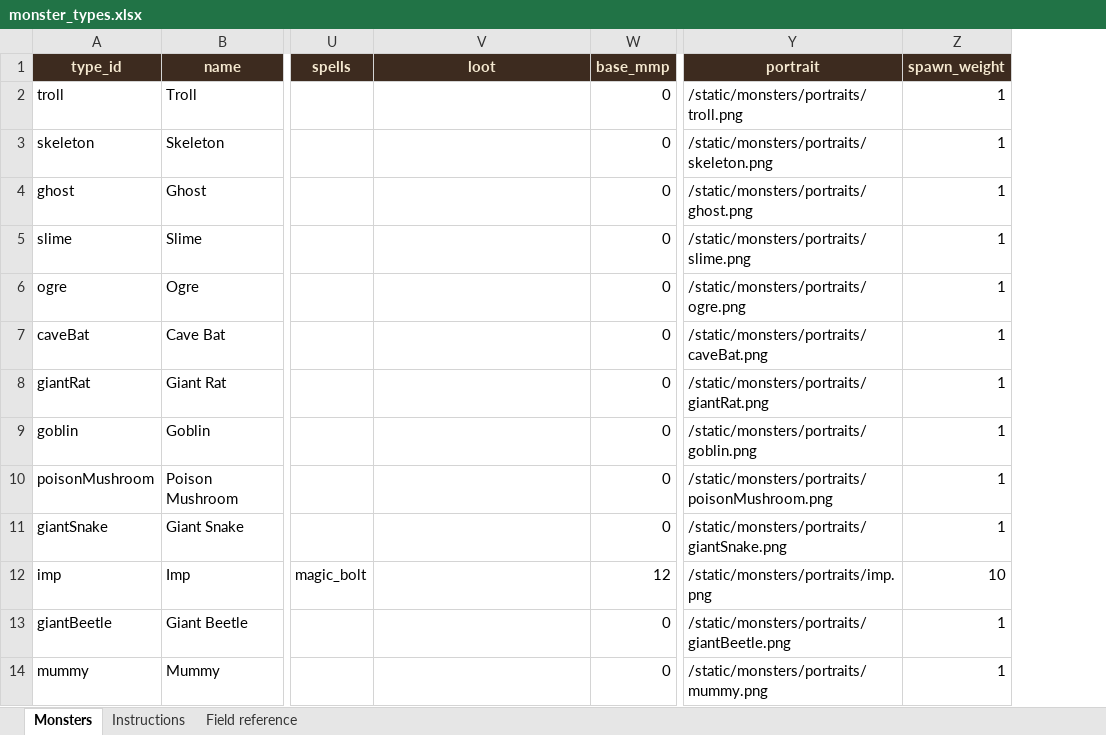
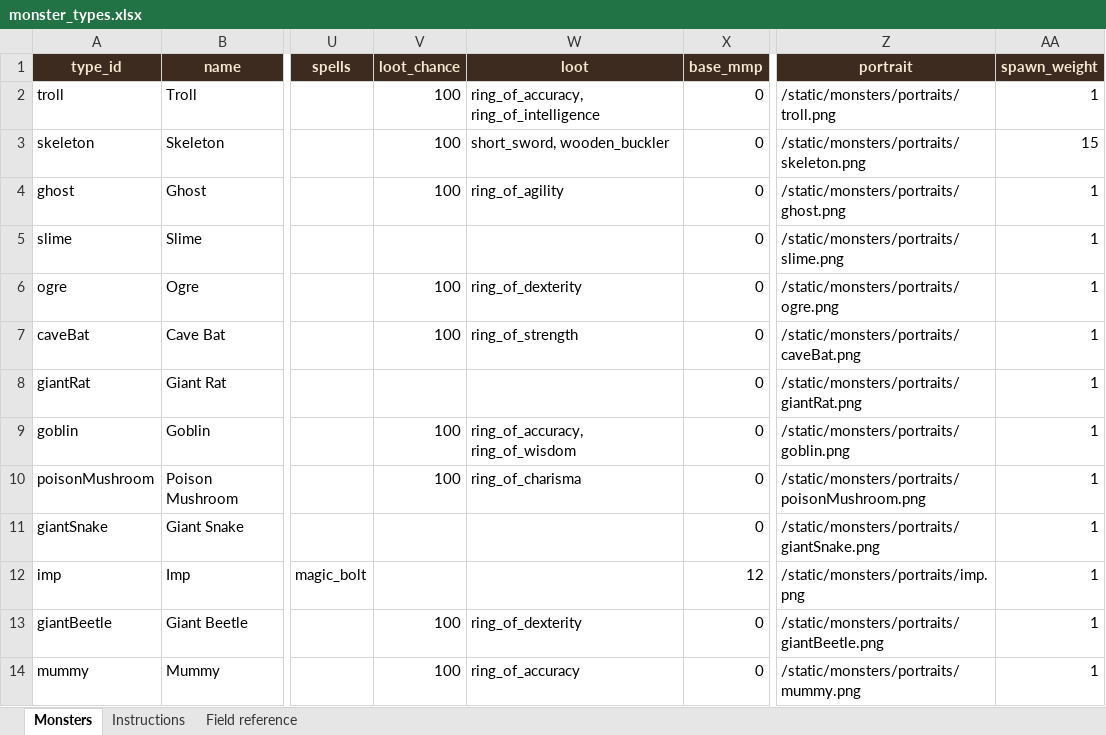
Before and after one commit to basilfish505/dungeon-console, an Excel workbook: monster_types.xlsx, sheet Monsters, drawn as a sheet; only a part is shown, gaps mark what is left out; values as stored, in another font and other column widths than the file's, no borders; addresses are those after the commit; the diff names each change by its address in the sheet, - before the commit and + after, or states it on an @@ line.

```diff
--- a/monster_types.xlsx (sheet Monsters)
+++ b/monster_types.xlsx (sheet Monsters)
+column V (loot_chance), rows 2-14: 100 | 100 | 100 |  | 100 | 100 |  | 100 | 100 |  |  | 100 | 100
-W2 (loot): (empty)
+W2 (loot): ring_of_accuracy, ring_of_intelligence
-W3 (loot): (empty)
+W3 (loot): short_sword, wooden_buckler
-AA3 (spawn_weight): 1
+AA3 (spawn_weight): 15
-W4 (loot): (empty)
+W4 (loot): ring_of_agility
-W6 (loot): (empty)
+W6 (loot): ring_of_dexterity
-W7 (loot): (empty)
+W7 (loot): ring_of_strength
-W9 (loot): (empty)
+W9 (loot): ring_of_accuracy, ring_of_wisdom
-W10 (loot): (empty)
+W10 (loot): ring_of_charisma
-AA12 (spawn_weight): 10
+AA12 (spawn_weight): 1
-W13 (loot): (empty)
+W13 (loot): ring_of_dexterity
-W14 (loot): (empty)
+W14 (loot): ring_of_accuracy
```
Also changed, not shown: sheet Field reference, armour_types.xlsx, 35 other files.
